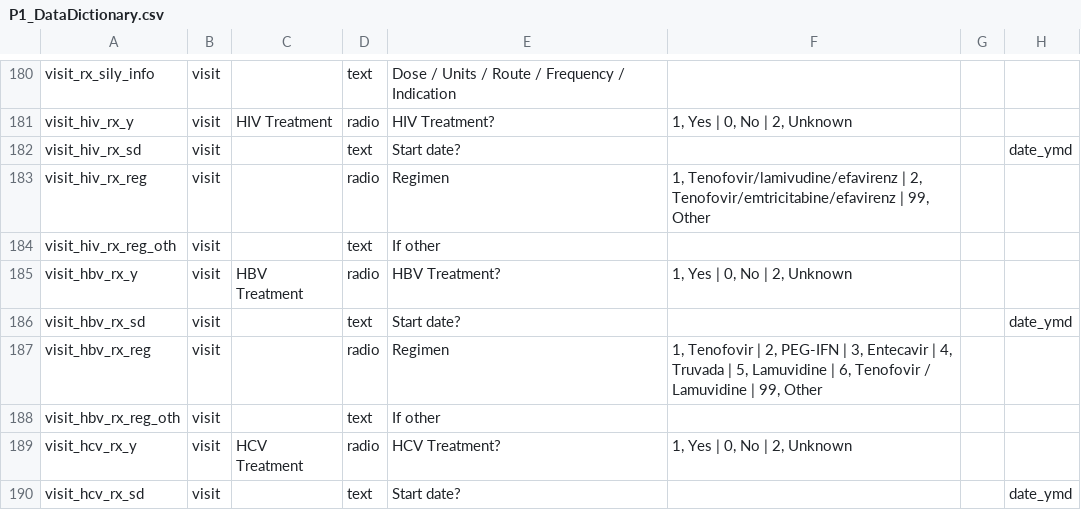
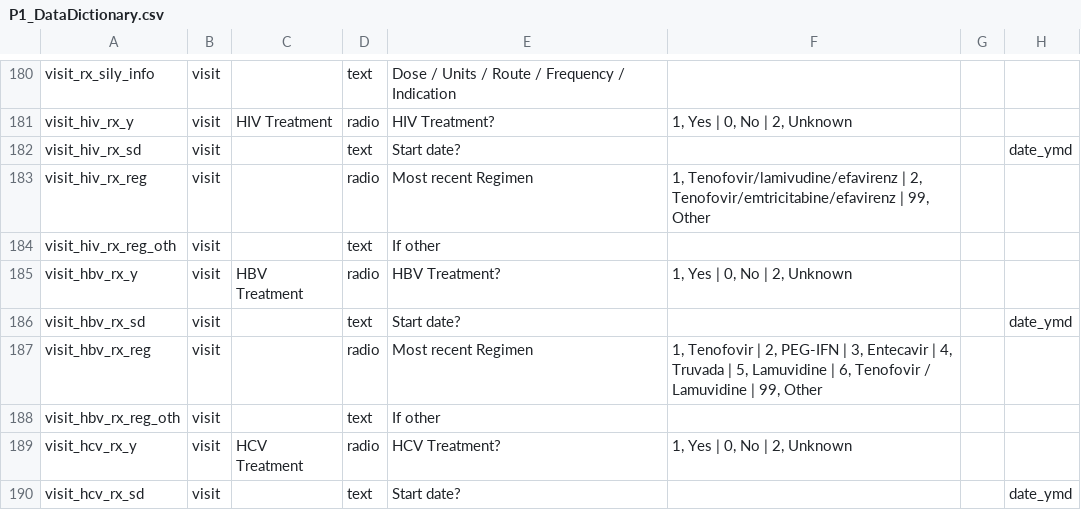
Before and after one commit to firaswehbe/U54NigeriaCode, a CSV file: config/P1_DataDictionary.csv, drawn as a sheet; only a part is shown, gaps mark what is left out; the diff covers the shown part only; the diff names each change by its address in the sheet, - before the commit and + after, or states it on an @@ line.

```diff
--- a/config/P1_DataDictionary.csv
+++ b/config/P1_DataDictionary.csv
-E183: Regimen
+E183: Most recent Regimen
-E187: Regimen
+E187: Most recent Regimen
```
Also changed, not shown: 3 removed rows and 7 edited cells elsewhere in this file.
